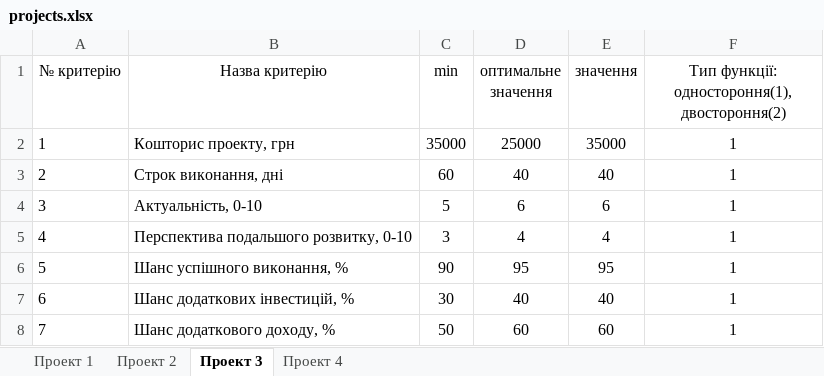
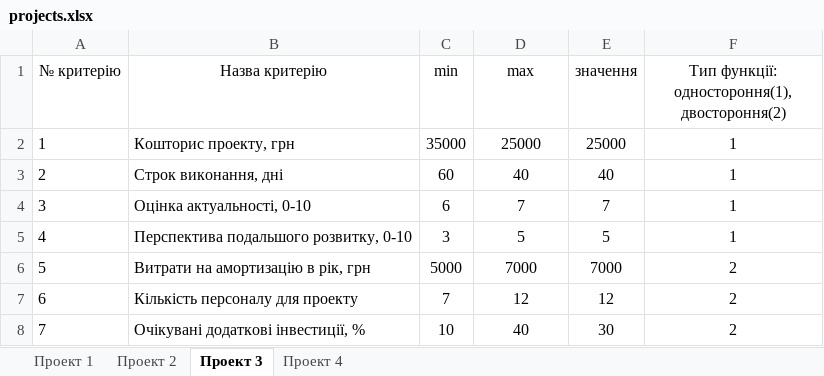
Before and after one commit to PyvVolodymyr/kursova, an Excel workbook: projects.xlsx, sheet Проект 3, drawn as a sheet; values as stored, in another font and other column widths than the file's, no borders; the diff names each change by its address in the sheet, - before the commit and + after, or states it on an @@ line.

```diff
--- a/projects.xlsx (sheet Проект 3)
+++ b/projects.xlsx (sheet Проект 3)
-D1: оптимальне значення
+D1: max
-E2 (значення): 35000
+E2 (значення): 25000
-B4 (Назва критерію): Актуальність, 0-10
+B4 (Назва критерію): Оцінка актуальності, 0-10
-C4 (min): 5
+C4 (min): 6
-D4 (max): 6
+D4 (max): 7
-E4 (значення): 6
+E4 (значення): 7
-D5 (max): 4
+D5 (max): 5
-E5 (значення): 4
+E5 (значення): 5
-B6 (Назва критерію): Шанс успішного виконання, %
+B6 (Назва критерію): Витрати на амортизацію в рік, грн
-C6 (min): 90
+C6 (min): 5000
-D6 (max): 95
+D6 (max): 7000
-E6 (значення): 95
+E6 (значення): 7000
-F6:F8: 1
+F6:F8: 2
-B7 (Назва критерію): Шанс додаткових інвестицій, %
+B7 (Назва критерію): Кількість персоналу для проекту
-C7 (min): 30
+C7 (min): 7
-D7 (max): 40
+D7 (max): 12
-E7 (значення): 40
+E7 (значення): 12
-B8 (Назва критерію): Шанс додаткового доходу, %
+B8 (Назва критерію): Очікувані додаткові інвестиції, %
-C8 (min): 50
+C8 (min): 10
-D8 (max): 60
+D8 (max): 40
-E8 (значення): 60
+E8 (значення): 30
```
Also changed, not shown: sheet Проект 4, sheet Проект 2, sheet Проект 1, 1 other file.
